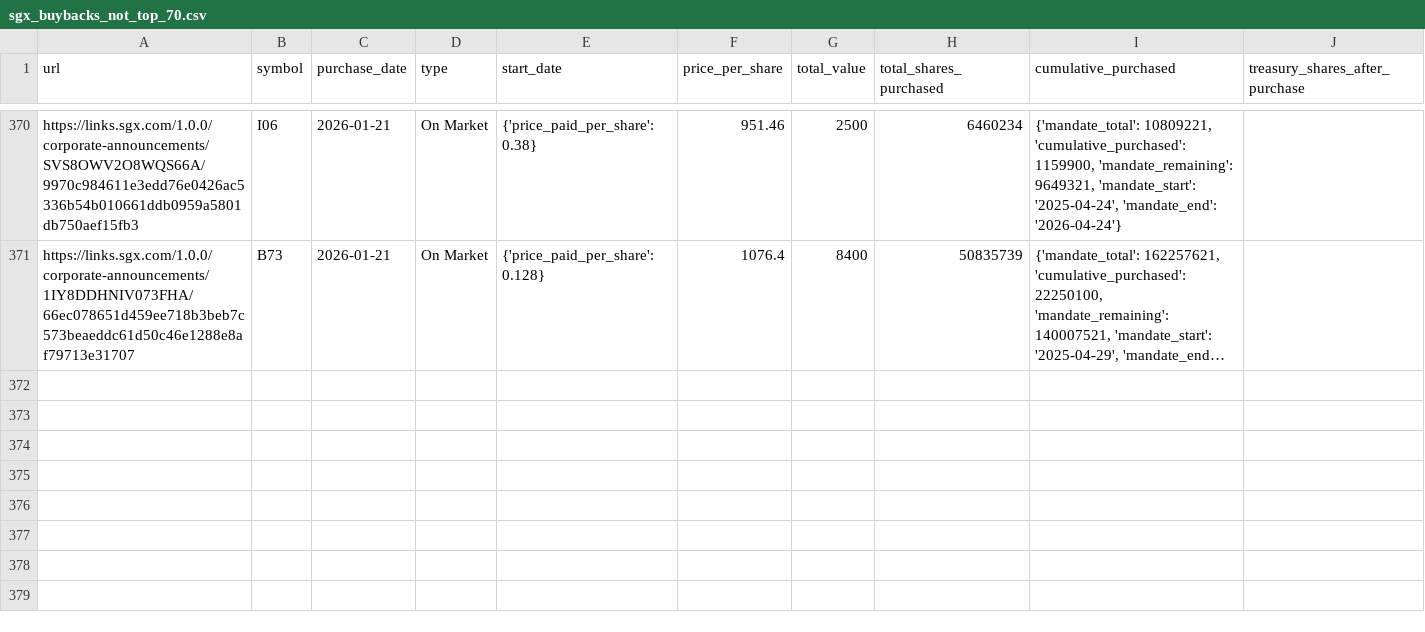
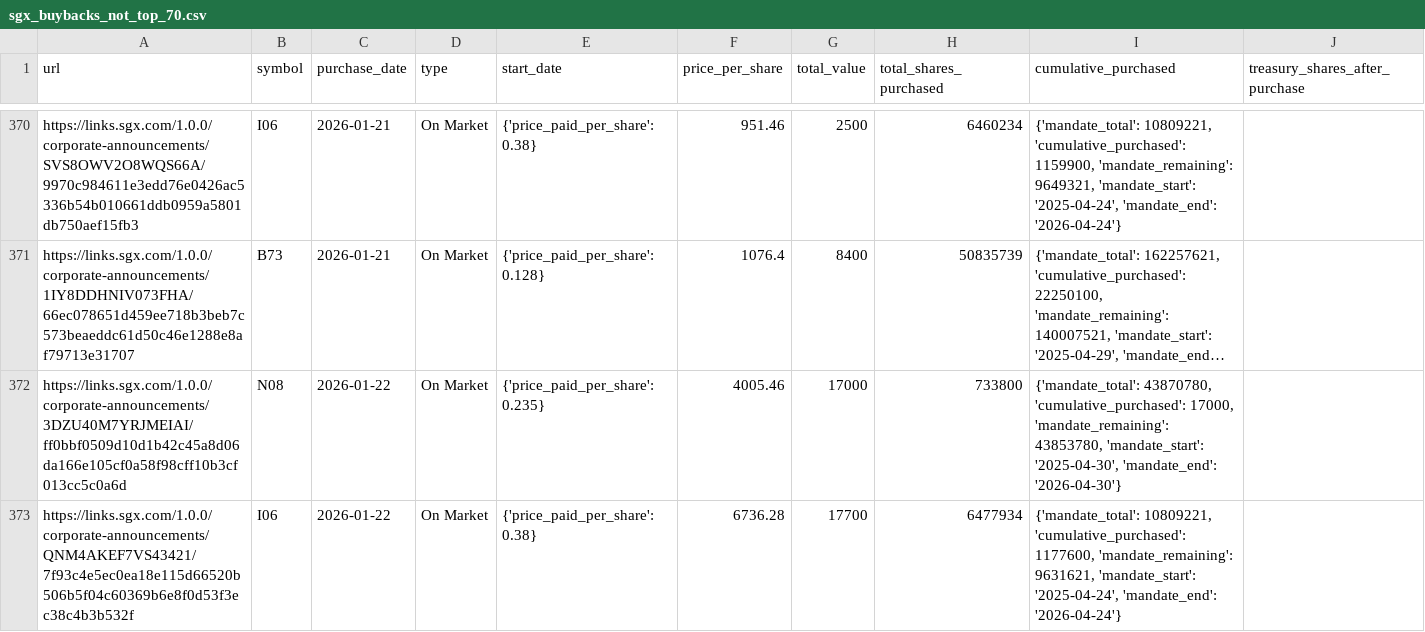
Before and after one commit to supertypeai/sgx_buyback_pipeline, a CSV file: data/scraper_output/sgx_buyback/sgx_buybacks_not_top_70.csv, drawn as a sheet; only a part is shown, gaps mark what is left out; long unchanged cells end in …; the diff names each change by its address in the sheet, - before the commit and + after, or states it on an @@ line.

```diff
--- a/data/scraper_output/sgx_buyback/sgx_buybacks_not_top_70.csv
+++ b/data/scraper_output/sgx_buyback/sgx_buybacks_not_top_70.csv
+row 372: https://links.sgx.com/1.0.0/corporate-announcements/3DZU40M7YRJMEIAI/ff0bbf0509d10d1b42c45a8d06da166e105cf0a58f98cff10b3cf013cc5c0a6d | N08 | 2026-01-22 | On Market | {'price_paid_per_share': 0.235} | 4005.46 | 17000 | 733800 | {'mandate_total': 43870780, 'cumulative_purchased': 17000, 'mandate_remaining': 43853780, 'mandate_start': '2025-04-30', 'mandate_end': '2026-04-30'}
+row 373: https://links.sgx.com/1.0.0/corporate-announcements/QNM4AKEF7VS43421/7f93c4e5ec0ea18e115d66520b506b5f04c60369b6e8f0d53f3ec38c4b3b532f | I06 | 2026-01-22 | On Market | {'price_paid_per_share': 0.38} | 6736.28 | 17700 | 6477934 | {'mandate_total': 10809221, 'cumulative_purchased': 1177600, 'mandate_remaining': 9631621, 'mandate_start': '2025-04-24', 'mandate_end': '2026-04-24'}
```
Also changed, not shown: 3 other files.
